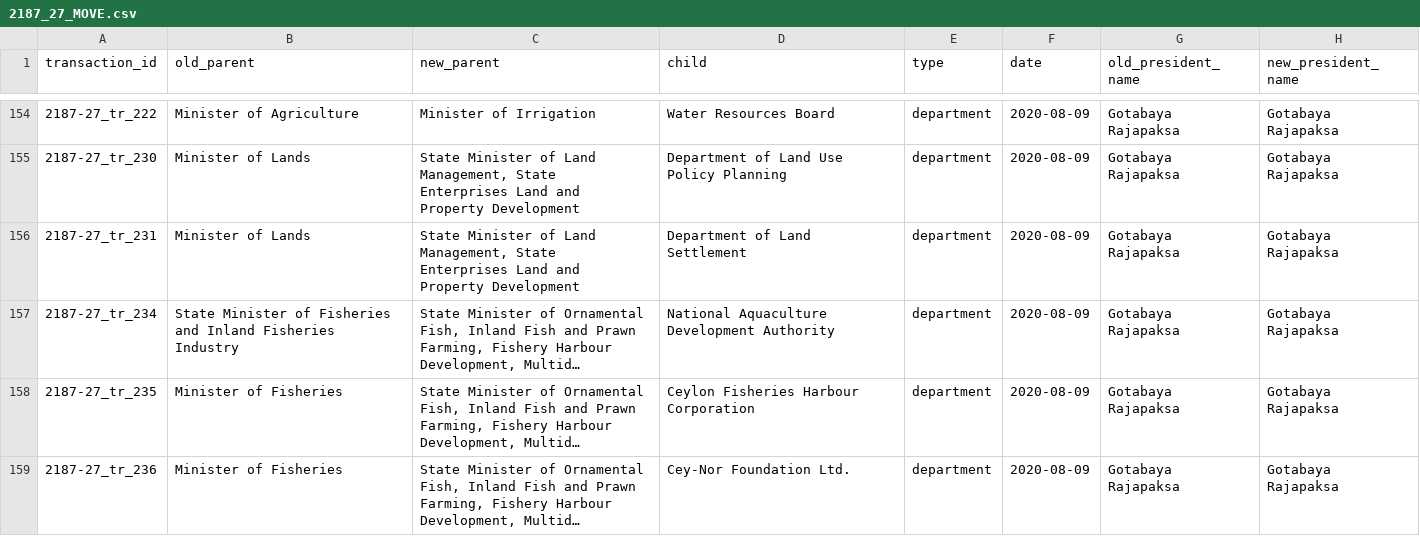
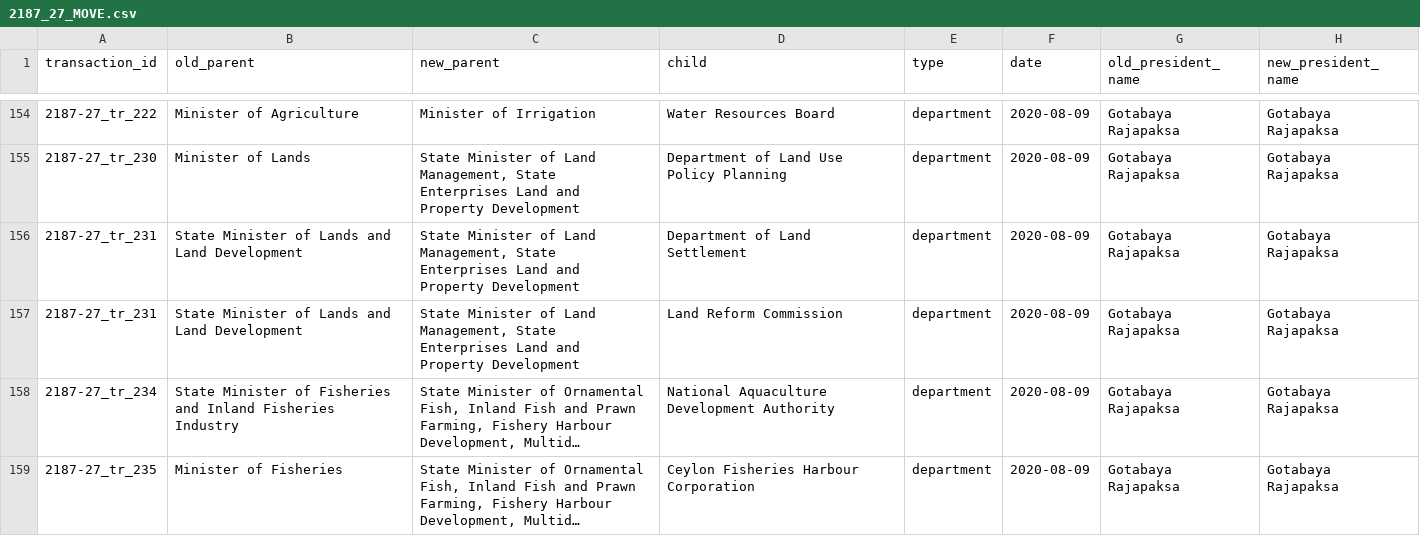
Before and after one commit to zaeema-n/opengin-org, a CSV file: data/orgchart/Gotabaya Rajapaksa/2020-08-09/2187_27_MOVE.csv, drawn as a sheet; only a part is shown, gaps mark what is left out; the shorter side is filled out with more unchanged rows; long unchanged cells end in …; the diff names each change by its address in the sheet, - before the commit and + after, or states it on an @@ line.

```diff
--- a/data/orgchart/Gotabaya Rajapaksa/2020-08-09/2187_27_MOVE.csv
+++ b/data/orgchart/Gotabaya Rajapaksa/2020-08-09/2187_27_MOVE.csv
-B156 (old_parent): Minister of Lands
+B156 (old_parent): State Minister of Lands and Land Development
+row 157: 2187-27_tr_231 | State Minister of Lands and Land Development | State Minister of Land Management, State Enterprises Land and Property Development | Land Reform Commission | department | 2020-08-09 | Gotabaya Rajapaksa | Gotabaya Rajapaksa
```
Also changed, not shown: data/documents/Gotabaya Rajapaksa/organisation/gazette-tracking-org-GR_ADD.csv, 3 other files.
